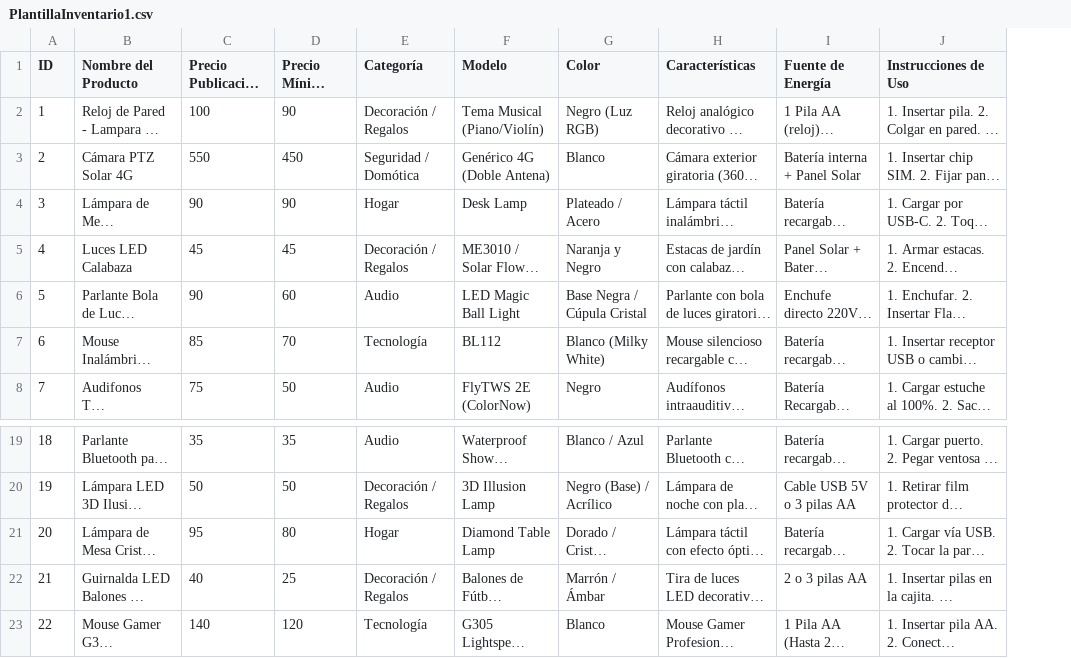
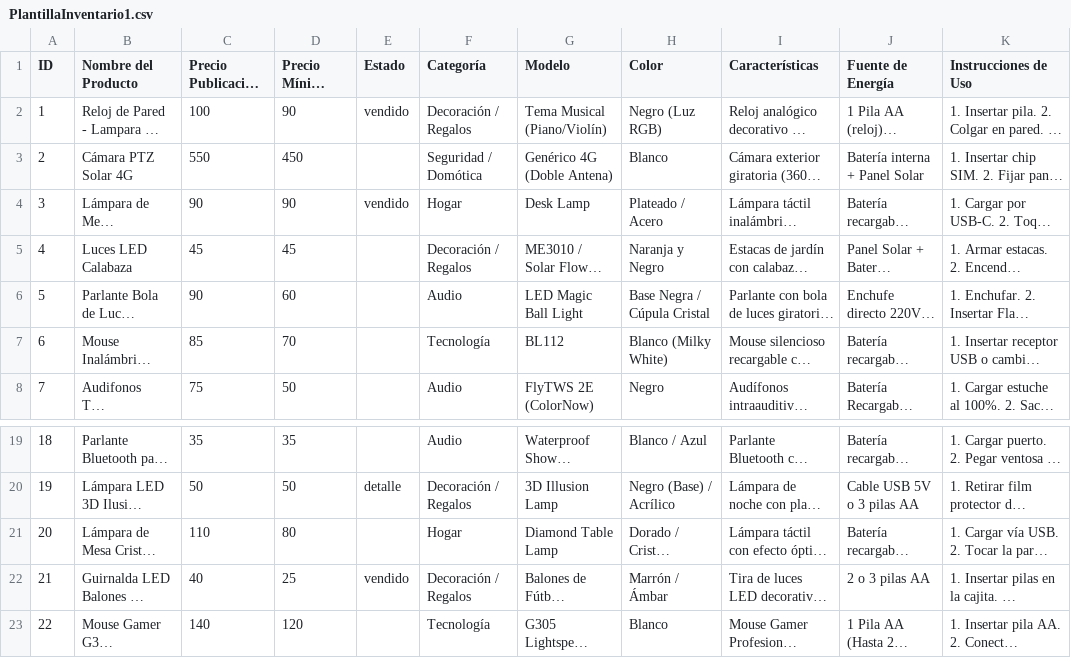
Before and after one commit to LizAndrea/novabox, a CSV file: assets/BD/PlantillaInventario1.csv, drawn as a sheet; only a part is shown, gaps mark what is left out; long unchanged cells end in …; the diff names each change by its address in the sheet, - before the commit and + after, or states it on an @@ line.

Commit message:
feat: update inventory templates and sync product data scripts

```diff
--- a/assets/BD/PlantillaInventario1.csv
+++ b/assets/BD/PlantillaInventario1.csv
+column E (Estado), rows 2-4: vendido |  | vendido; rows 20-22: detalle |  | vendido
-C21 (Precio Publicación (Bs.)): 95
+C21 (Precio Publicación (Bs.)): 110
```
Also changed, not shown: 2 other files.
